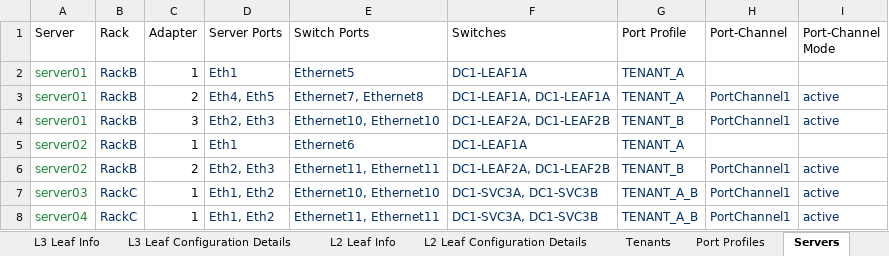
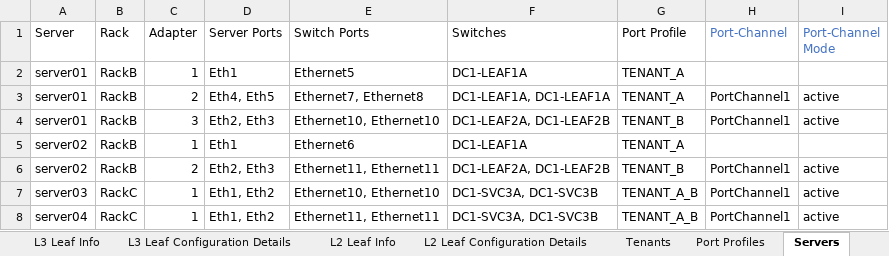
Before and after one commit to arista-netdevops-community/excel-to-avd, an Excel workbook: examples/inventory.xlsx, sheet Servers, drawn as a sheet; values as stored, in another font and other column widths than the file's, no borders; the diff names each change by its address in the sheet, - before the commit and + after, or states it on an @@ line.

```diff
--- a/examples/inventory.xlsx (sheet Servers)
+++ b/examples/inventory.xlsx (sheet Servers)
-H1:I1 text colour: black
+H1:I1 text colour: #4472C4
-A2:A8 text colour: #22863A
+A2:A8 text colour: black
-B2:B8 text colour: #032F62
+B2:B8 text colour: black
-D2:G2 text colour: #032F62
+D2:G2 text colour: black
-D3:I4 text colour: #032F62
+D3:I4 text colour: black
-D5:G5 text colour: #032F62
+D5:G5 text colour: black
-D6:I8 text colour: #032F62
+D6:I8 text colour: black
```
Also changed, not shown: sheet Tenants, sheet L2 Leaf Info, sheet L3 Leaf Info, sheet General Configuration Details, sheet Spine Configuration Details, sheet Port Profiles, 2 more sheets, 2 other files.
